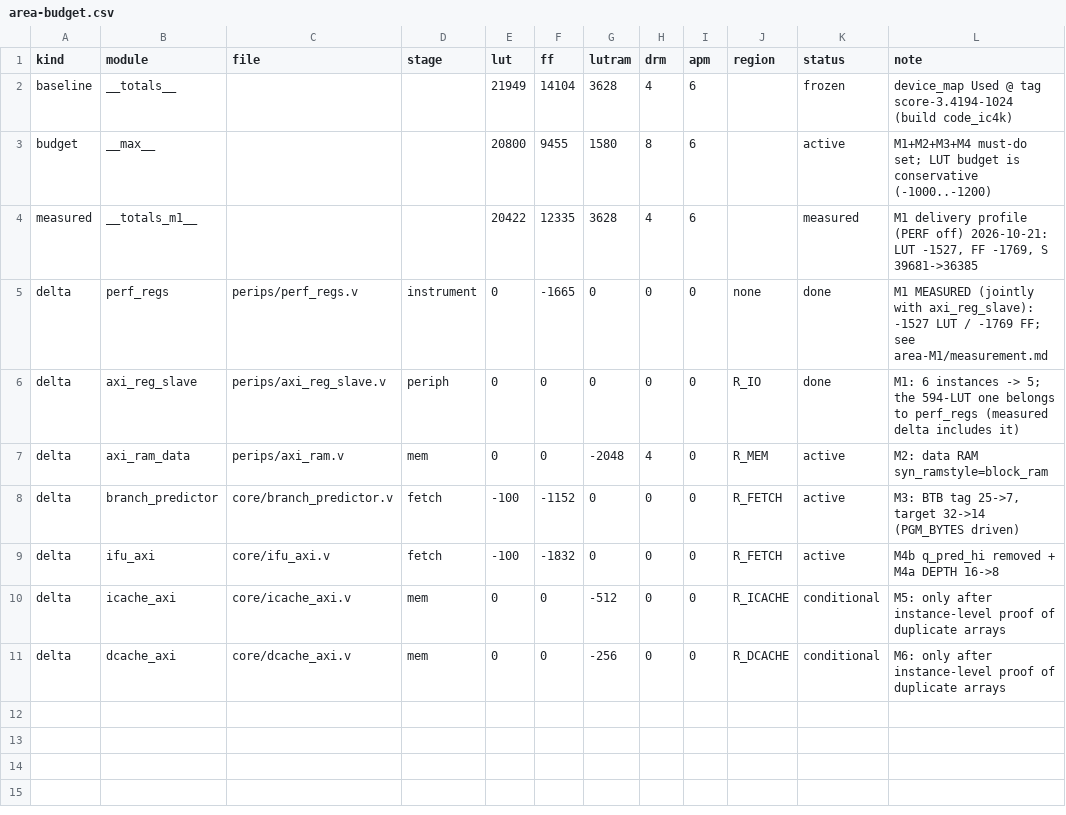
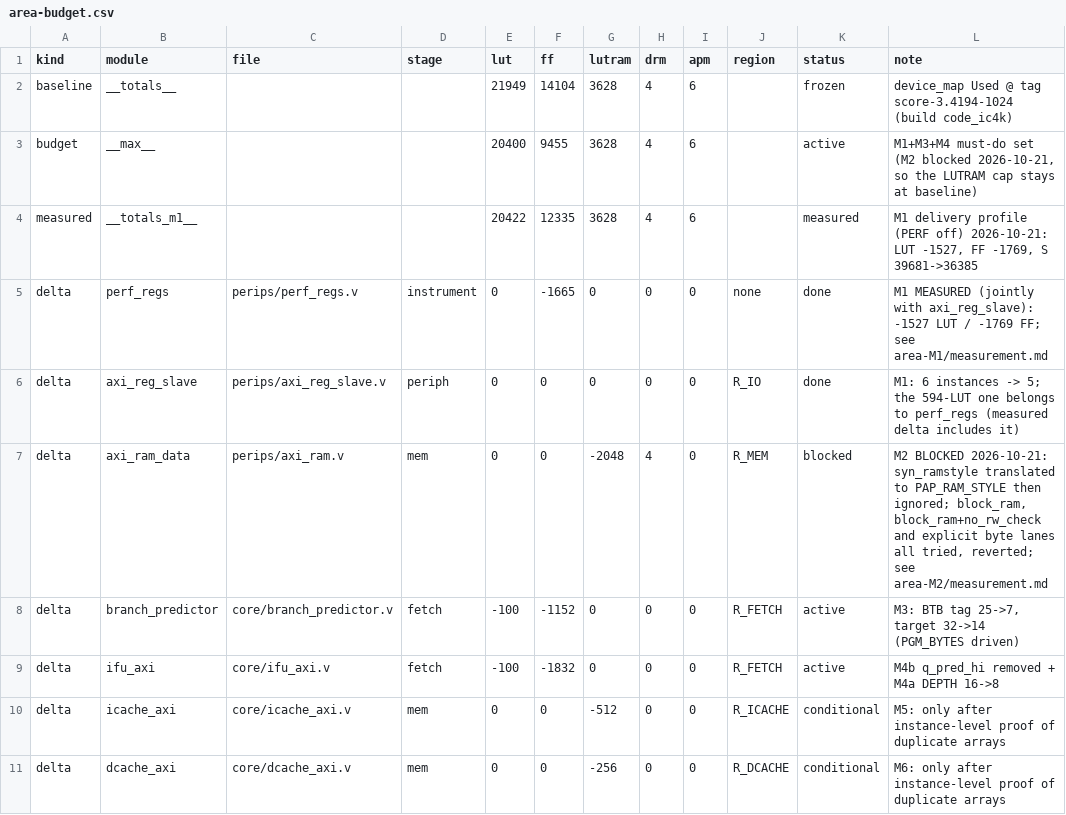
Before and after one commit to licardlu/pangoriscv, a CSV file: docs/architecture/area-budget.csv, drawn as a sheet.

Commit message:
docs(area): M2 数据 RAM->BRAM 三次尝试无效并回退（否定结果归档）
尝试：syn_ramstyle=block_ram / +no_rw_check / 显式字节写。三次都把 LUTRAM 留在 3,628、DRM 留在 4；综合日志有 'Convert attribute name from syn_ramstyle to PAP_RAM_STYLE' 但资源无变化，推断阶段仍是 4 个 4096x8 字节通道。诊断：属性管偏好，管不了端口形态；组合读（data<=mem[addr] 当拍取样）只能落 LUTRAM。RTL 已 git checkout 回退，工作树恢复冻结状态。

修订：预算 __max__ 的 LUTRAM 回到基线 3,628（M2 受阻），LUT/FF 目标改为 M1+M3+M4；D1 增 M2 受阻说明与后续三条候选（改同步读 / 查 PAP_RAM_STYLE 取值 / 放弃）；CSV M2 行标 blocked；教训 §12.2 追加'属性被翻译后忽略'的诊断套路。

证据：area-M2/measurement.md + 三次利用率表 + 属性翻译日志原文。

```diff
--- a/docs/architecture/area-budget.csv
+++ b/docs/architecture/area-budget.csv
@@ -2,3 +2,3 @@ kind,module,file,stage,lut,ff,lutram,drm,apm,region,status,note
 baseline,__totals__,,,21949,14104,3628,4,6,,frozen,device_map Used @ tag score-3.4194-1024 (build code_ic4k)
-budget,__max__,,,20800,9455,1580,8,6,,active,"M1+M2+M3+M4 must-do set; LUT budget is conservative (-1000..-1200)"
+budget,__max__,,,20400,9455,3628,4,6,,active,"M1+M3+M4 must-do set (M2 blocked 2026-10-21, so the LUTRAM cap stays at baseline)"
 measured,__totals_m1__,,,20422,12335,3628,4,6,,measured,"M1 delivery profile (PERF off) 2026-10-21: LUT -1527, FF -1769, S 39681->36385"
@@ -6,3 +6,3 @@ delta,perf_regs,perips/perf_regs.v,instrument,0,-1665,0,0,0,none,done,"M1 MEASUR
 delta,axi_reg_slave,perips/axi_reg_slave.v,periph,0,0,0,0,0,R_IO,done,"M1: 6 instances -> 5; the 594-LUT one belongs to perf_regs (measured delta includes it)"
-delta,axi_ram_data,perips/axi_ram.v,mem,0,0,-2048,4,0,R_MEM,active,"M2: data RAM syn_ramstyle=block_ram"
+delta,axi_ram_data,perips/axi_ram.v,mem,0,0,-2048,4,0,R_MEM,blocked,"M2 BLOCKED 2026-10-21: syn_ramstyle translated to PAP_RAM_STYLE then ignored; block_ram, block_ram+no_rw_check and explicit byte lanes all tried, reverted; see area-M2/measurement.md"
 delta,branch_predictor,core/branch_predictor.v,fetch,-100,-1152,0,0,0,R_FETCH,active,"M3: BTB tag 25->7, target 32->14 (PGM_BYTES driven)"
```
Also changed, not shown: 7 other files.
